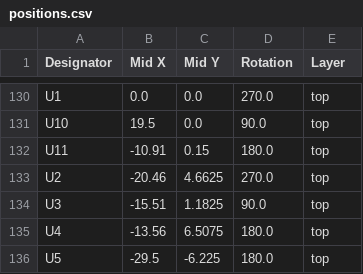
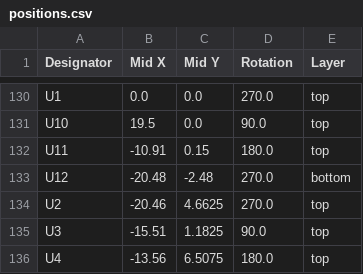
Before and after one commit to robinsonb5-PRs/icepi-zero, a CSV file: hardware/v1.3/production/positions.csv, drawn as a sheet; only a part is shown, gaps mark what is left out; the shorter side is filled out with more unchanged rows.

```diff
--- a/hardware/v1.3/production/positions.csv
+++ b/hardware/v1.3/production/positions.csv
@@ -132,2 +132,3 @@ U10,19.5,0.0,90.0,top
 U11,-10.91,0.15,180.0,top
+U12,-20.48,-2.48,270.0,bottom
 U2,-20.46,4.6625,270.0,top
```
Also changed, not shown: hardware/v1.3/production/bom.csv, hardware/v1.3/production/designators.csv, 40 other files.
